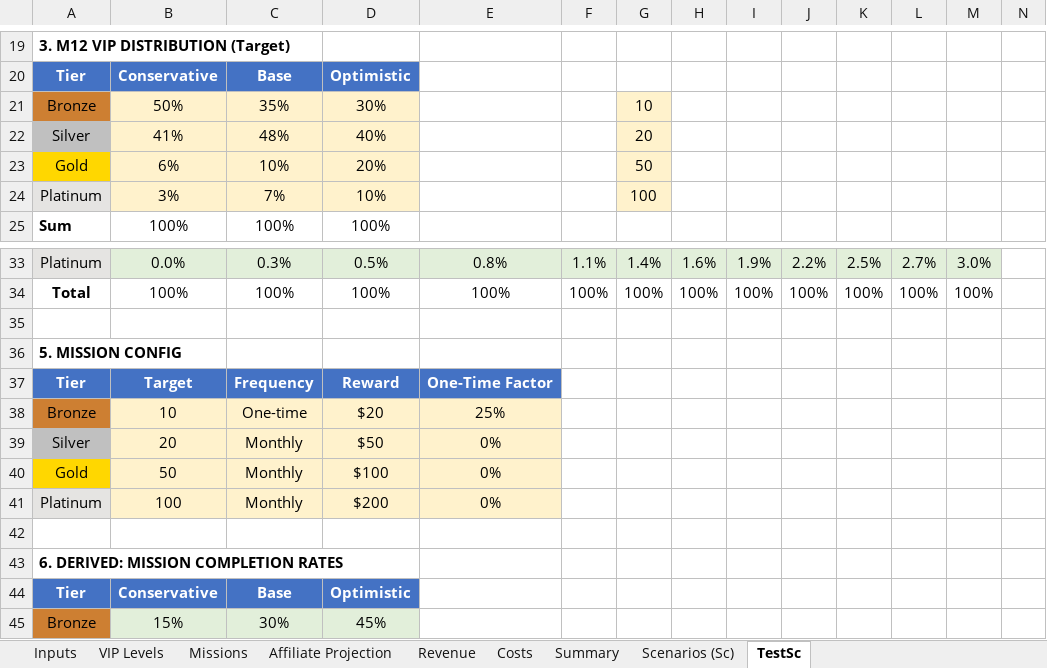
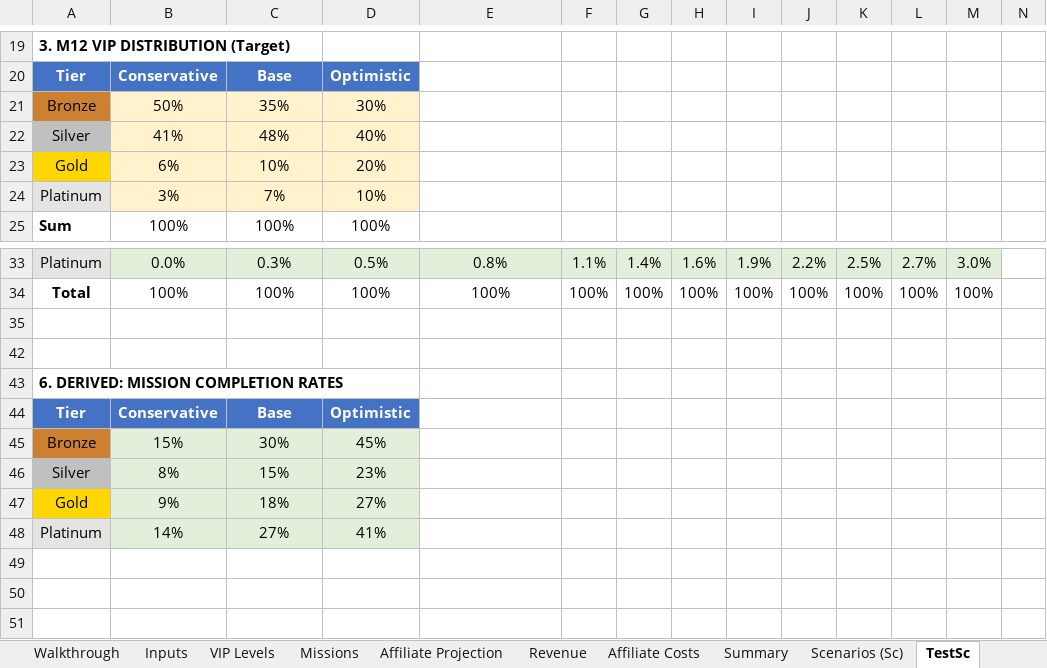
Before and after one commit to TumiLabsJN/RumiLoyalty, an Excel workbook: Rumi/LoyaltyProgramModel_v3.xlsx, sheet TestSc, drawn as a sheet; only a part is shown, gaps mark what is left out; the shorter side is filled out with more unchanged rows; values as stored, in another font and other column widths than the file's, no borders; rows hold the shown columns only; the diff names each change by its address in the sheet, - before the commit and + after, or states it on an @@ line.

```diff
--- a/Rumi/LoyaltyProgramModel_v3.xlsx (sheet TestSc)
+++ b/Rumi/LoyaltyProgramModel_v3.xlsx (sheet TestSc)
-sheet tab: Costs
+sheet tab: Walkthrough
+sheet tab: Affiliate Costs
-G21: 10
+G21: (empty)
-G21:G24 fill: #FFF2CC
+G21:G24 fill: none
-G22: 20
+G22: (empty)
-G23: 50
+G23: (empty)
-G24: 100
+G24: (empty)
@@ row 36 hidden: 5. MISSION CONFIG @@
@@ row 37 hidden: Tier | Target | Frequency | Reward | One-Time Factor @@
@@ row 38 hidden: Bronze | 10 | One-time | $20 | 25% @@
@@ row 39 hidden: Silver | 20 | Monthly | $50 | 0% @@
@@ row 40 hidden: Gold | 50 | Monthly | $100 | 0% @@
@@ row 41 hidden: Platinum | 100 | Monthly | $200 | 0% @@
```
Also changed, not shown: sheet Scenarios (Sc), sheet Summary, sheet Affiliate Projection, sheet VIP Levels, sheet Inputs, sheet Revenue, 1 more sheet, formulas that keep their value, hidden cells, 8 other files.
